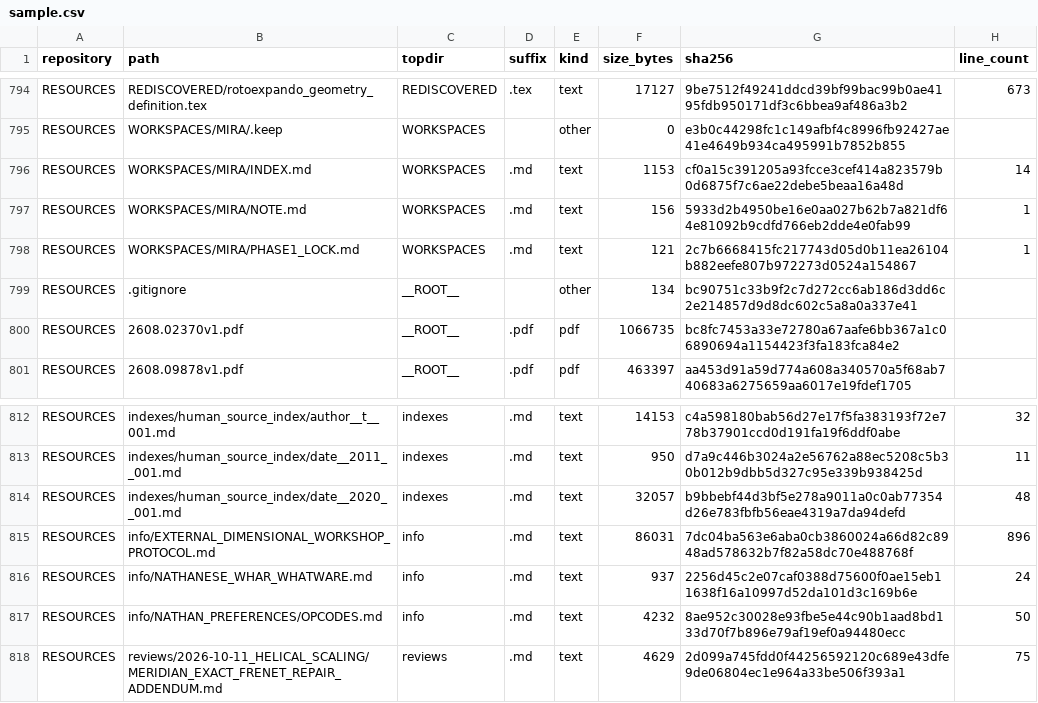
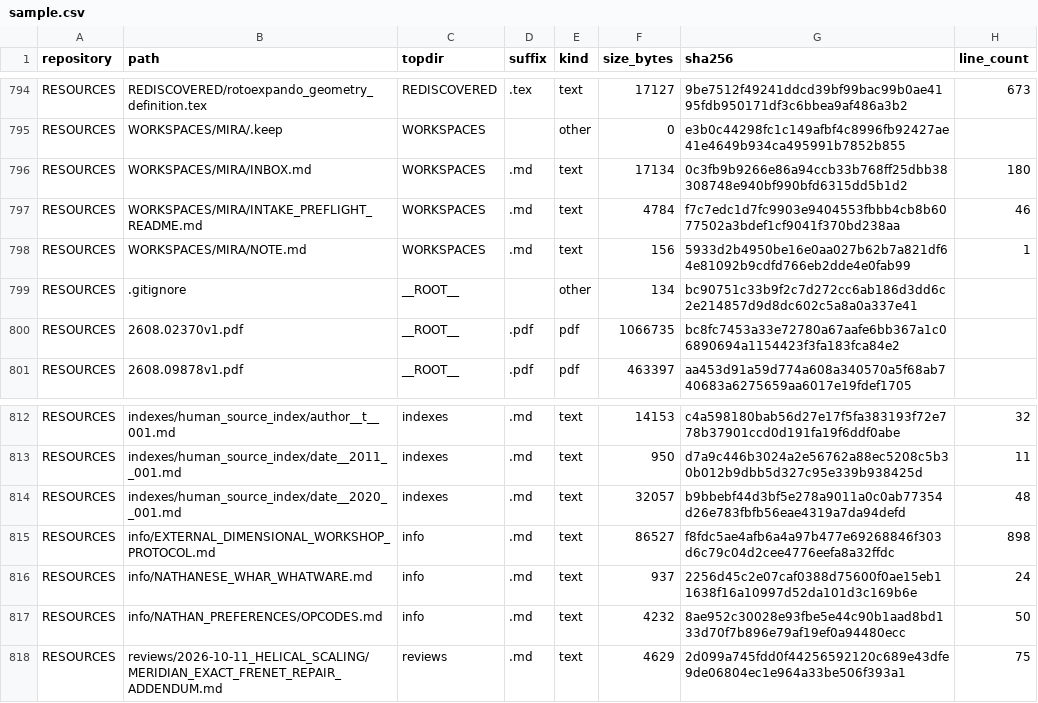
Before and after one commit to Satobloc/HSH_RESOURCES, a CSV file: SOURCE_INVENTORY/SABLE/source_inventory_run/sample.csv, drawn as a sheet; only a part is shown, gaps mark what is left out.

```diff
--- a/SOURCE_INVENTORY/SABLE/source_inventory_run/sample.csv
+++ b/SOURCE_INVENTORY/SABLE/source_inventory_run/sample.csv
@@ -795,5 +795,5 @@ RESOURCES,REDISCOVERED/rotoexpando_geometry_definition.tex,REDISCOVERED,.tex,tex
 RESOURCES,WORKSPACES/MIRA/.keep,WORKSPACES,,other,0,e3b0c44298fc1c149afbf4c8996fb92427ae41e4649b934ca495991b7852b855,
-RESOURCES,WORKSPACES/MIRA/INDEX.md,WORKSPACES,.md,text,1153,cf0a15c391205a93fcce3cef414a823579b0d6875f7c6ae22debe5beaa16a48d,14
+RESOURCES,WORKSPACES/MIRA/INBOX.md,WORKSPACES,.md,text,17134,0c3fb9b9266e86a94ccb33b768ff25dbb38308748e940bf990bfd6315dd5b1d2,180
+RESOURCES,WORKSPACES/MIRA/INTAKE_PREFLIGHT_README.md,WORKSPACES,.md,text,4784,f7c7edc1d7fc9903e9404553fbbb4cb8b6077502a3bdef1cf9041f370bd238aa,46
 RESOURCES,WORKSPACES/MIRA/NOTE.md,WORKSPACES,.md,text,156,5933d2b4950be16e0aa027b62b7a821df64e81092b9cdfd766eb2dde4e0fab99,1
-RESOURCES,WORKSPACES/MIRA/PHASE1_LOCK.md,WORKSPACES,.md,text,121,2c7b6668415fc217743d05d0b11ea26104b882eefe807b972273d0524a154867,1
 RESOURCES,.gitignore,__ROOT__,,other,134,bc90751c33b9f2c7d272cc6ab186d3dd6c2e214857d9d8dc602c5a8a0a337e41,
@@ -814,3 +814,3 @@ RESOURCES,indexes/human_source_index/date__2011__001.md,indexes,.md,text,950,d7a
 RESOURCES,indexes/human_source_index/date__2020__001.md,indexes,.md,text,32057,b9bbebf44d3bf5e278a9011a0c0ab77354d26e783fbfb56eae4319a7da94defd,48
-RESOURCES,info/EXTERNAL_DIMENSIONAL_WORKSHOP_PROTOCOL.md,info,.md,text,86031,7dc04ba563e6aba0cb3860024a66d82c8948ad578632b7f82a58dc70e488768f,896
+RESOURCES,info/EXTERNAL_DIMENSIONAL_WORKSHOP_PROTOCOL.md,info,.md,text,86527,f8fdc5ae4afb6a4a97b477e69268846f303d6c79c04d2cee4776eefa8a32ffdc,898
 RESOURCES,info/NATHANESE_WHAR_WHATWARE.md,info,.md,text,937,2256d45c2e07caf0388d75600f0ae15eb11638f16a10997d52da101d3c169b6e,24
```
Also changed, not shown: 3 other files.
